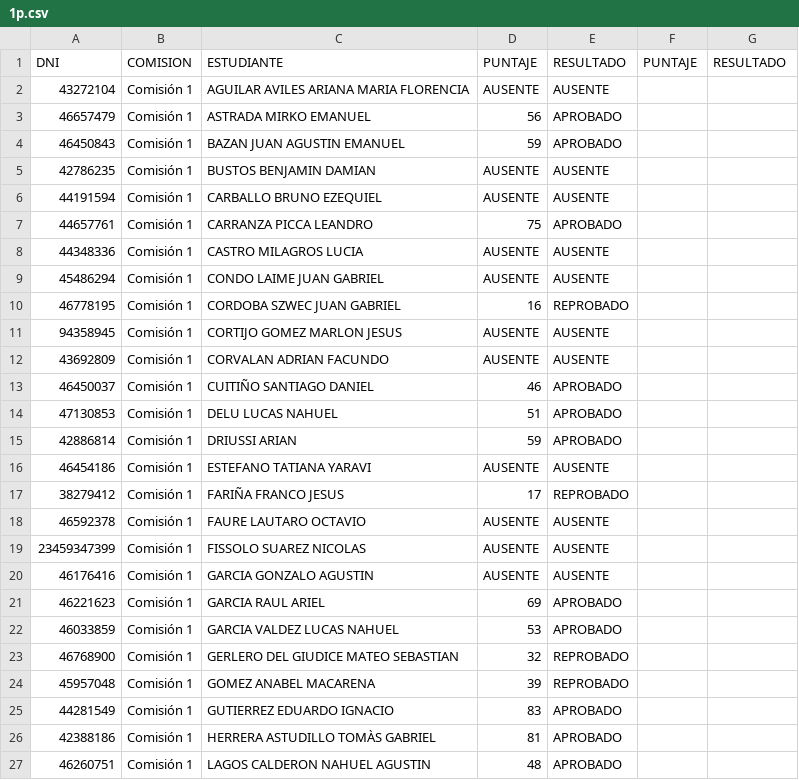
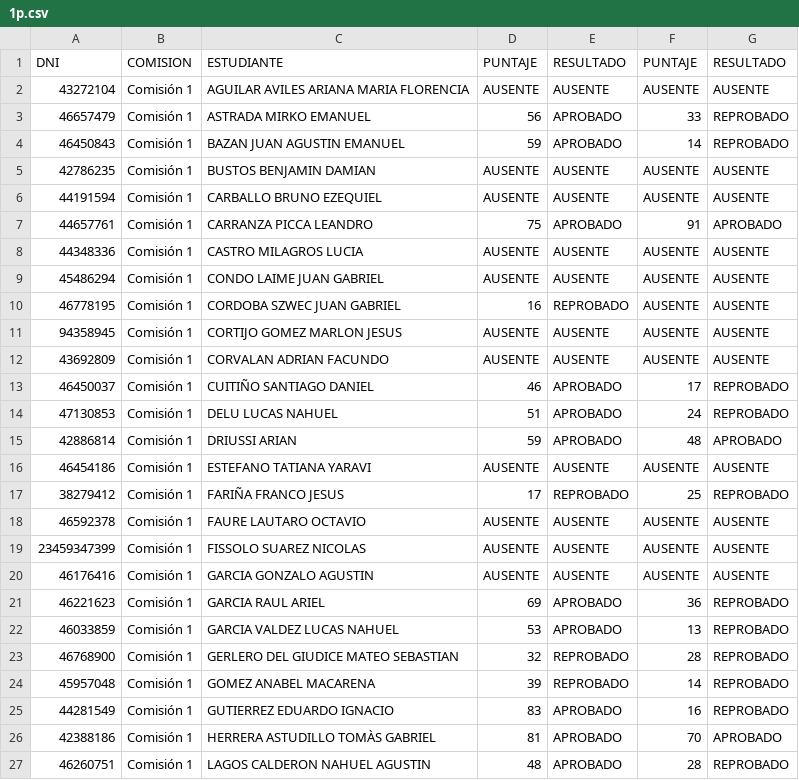
Before and after one commit to eugediazz/ingreso_famaf, a CSV file: 1C_2024/1p.csv, drawn as a sheet; only a part is shown; the diff covers the shown part only.

Commit message:
C1_2p

```diff
--- a/1C_2024/1p.csv
+++ b/1C_2024/1p.csv
@@ -1,27 +1,27 @@
 DNI,COMISION,ESTUDIANTE,PUNTAJE,RESULTADO,PUNTAJE ,RESULTADO
-43272104,Comisión 1,AGUILAR AVILES ARIANA MARIA FLORENCIA,AUSENTE,AUSENTE,,
-46657479,Comisión 1,ASTRADA MIRKO EMANUEL,56,APROBADO,,
-46450843,Comisión 1,BAZAN JUAN AGUSTIN EMANUEL,59,APROBADO,,
-42786235,Comisión 1,BUSTOS BENJAMIN DAMIAN,AUSENTE,AUSENTE,,
-44191594,Comisión 1,CARBALLO BRUNO EZEQUIEL,AUSENTE,AUSENTE,,
-44657761,Comisión 1,CARRANZA PICCA LEANDRO,75,APROBADO,,
-44348336,Comisión 1,CASTRO MILAGROS LUCIA,AUSENTE,AUSENTE,,
-45486294,Comisión 1,CONDO LAIME JUAN GABRIEL,AUSENTE,AUSENTE,,
-46778195,Comisión 1,CORDOBA SZWEC JUAN GABRIEL,16,REPROBADO,,
-94358945,Comisión 1,CORTIJO GOMEZ MARLON JESUS,AUSENTE,AUSENTE,,
-43692809,Comisión 1,CORVALAN ADRIAN FACUNDO,AUSENTE,AUSENTE,,
-46450037,Comisión 1,CUITIÑO SANTIAGO DANIEL,46,APROBADO,,
-47130853,Comisión 1,DELU LUCAS NAHUEL,51,APROBADO,,
-42886814,Comisión 1,DRIUSSI ARIAN,59,APROBADO,,
-46454186,Comisión 1,ESTEFANO TATIANA YARAVI,AUSENTE,AUSENTE,,
-38279412,Comisión 1,FARIÑA FRANCO JESUS,17,REPROBADO,,
-46592378,Comisión 1,FAURE LAUTARO OCTAVIO,AUSENTE,AUSENTE,,
-23459347399,Comisión 1,FISSOLO SUAREZ NICOLAS,AUSENTE,AUSENTE,,
-46176416,Comisión 1,GARCIA GONZALO AGUSTIN,AUSENTE,AUSENTE,,
-46221623,Comisión 1,GARCIA RAUL ARIEL,69,APROBADO,,
-46033859,Comisión 1,GARCIA VALDEZ LUCAS NAHUEL,53,APROBADO,,
-46768900,Comisión 1,GERLERO DEL GIUDICE MATEO SEBASTIAN,32,REPROBADO,,
-45957048,Comisión 1,GOMEZ ANABEL MACARENA,39,REPROBADO,,
-44281549,Comisión 1,GUTIERREZ EDUARDO IGNACIO,83,APROBADO,,
-42388186,Comisión 1,HERRERA ASTUDILLO TOMÀS GABRIEL,81,APROBADO,,
-46260751,Comisión 1,LAGOS CALDERON NAHUEL AGUSTIN,48,APROBADO,,
+43272104,Comisión 1,AGUILAR AVILES ARIANA MARIA FLORENCIA,AUSENTE,AUSENTE,AUSENTE,AUSENTE
+46657479,Comisión 1,ASTRADA MIRKO EMANUEL,56,APROBADO,33,REPROBADO
+46450843,Comisión 1,BAZAN JUAN AGUSTIN EMANUEL,59,APROBADO,14,REPROBADO
+42786235,Comisión 1,BUSTOS BENJAMIN DAMIAN,AUSENTE,AUSENTE,AUSENTE,AUSENTE
+44191594,Comisión 1,CARBALLO BRUNO EZEQUIEL,AUSENTE,AUSENTE,AUSENTE,AUSENTE
+44657761,Comisión 1,CARRANZA PICCA LEANDRO,75,APROBADO,91,APROBADO
+44348336,Comisión 1,CASTRO MILAGROS LUCIA,AUSENTE,AUSENTE,AUSENTE,AUSENTE
+45486294,Comisión 1,CONDO LAIME JUAN GABRIEL,AUSENTE,AUSENTE,AUSENTE,AUSENTE
+46778195,Comisión 1,CORDOBA SZWEC JUAN GABRIEL,16,REPROBADO,AUSENTE,AUSENTE
+94358945,Comisión 1,CORTIJO GOMEZ MARLON JESUS,AUSENTE,AUSENTE,AUSENTE,AUSENTE
+43692809,Comisión 1,CORVALAN ADRIAN FACUNDO,AUSENTE,AUSENTE,AUSENTE,AUSENTE
+46450037,Comisión 1,CUITIÑO SANTIAGO DANIEL,46,APROBADO,17,REPROBADO
+47130853,Comisión 1,DELU LUCAS NAHUEL,51,APROBADO,24,REPROBADO
+42886814,Comisión 1,DRIUSSI ARIAN,59,APROBADO,48,APROBADO
+46454186,Comisión 1,ESTEFANO TATIANA YARAVI,AUSENTE,AUSENTE,AUSENTE,AUSENTE
+38279412,Comisión 1,FARIÑA FRANCO JESUS,17,REPROBADO,25,REPROBADO
+46592378,Comisión 1,FAURE LAUTARO OCTAVIO,AUSENTE,AUSENTE,AUSENTE,AUSENTE
+23459347399,Comisión 1,FISSOLO SUAREZ NICOLAS,AUSENTE,AUSENTE,AUSENTE,AUSENTE
+46176416,Comisión 1,GARCIA GONZALO AGUSTIN,AUSENTE,AUSENTE,AUSENTE,AUSENTE
+46221623,Comisión 1,GARCIA RAUL ARIEL,69,APROBADO,36,REPROBADO
+46033859,Comisión 1,GARCIA VALDEZ LUCAS NAHUEL,53,APROBADO,13,REPROBADO
+46768900,Comisión 1,GERLERO DEL GIUDICE MATEO SEBASTIAN,32,REPROBADO,28,REPROBADO
+45957048,Comisión 1,GOMEZ ANABEL MACARENA,39,REPROBADO,14,REPROBADO
+44281549,Comisión 1,GUTIERREZ EDUARDO IGNACIO,83,APROBADO,16,REPROBADO
+42388186,Comisión 1,HERRERA ASTUDILLO TOMÀS GABRIEL,81,APROBADO,70,APROBADO
+46260751,Comisión 1,LAGOS CALDERON NAHUEL AGUSTIN,48,APROBADO,28,REPROBADO
```
Also changed, not shown: 54 edited cells elsewhere in this file.
